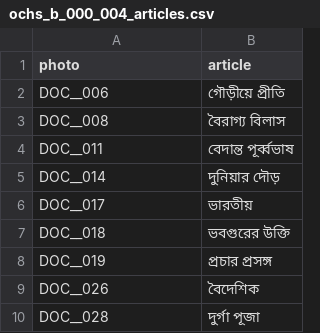
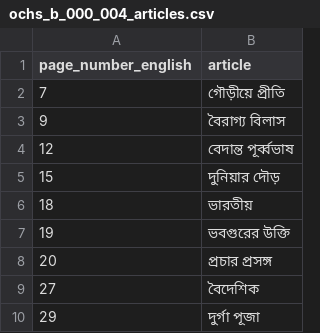
Before and after one commit to ulyngs/ochs-database-proof, a CSV file: data/bengali/photo_information/ochs_b_000_004_articles.csv, drawn as a sheet.

```diff
--- a/data/bengali/photo_information/ochs_b_000_004_articles.csv
+++ b/data/bengali/photo_information/ochs_b_000_004_articles.csv
@@ -1,10 +1,10 @@
-photo,article
-DOC__006,গৌড়ীয়ে প্রীতি
-DOC__008,বৈরাগ্য বিলাস
-DOC__011,বেদান্ত পূর্ব্বভাষ
-DOC__014,দুনিয়ার দৌড়
-DOC__017,ভারতীয়
-DOC__018,ভবগুরের উক্তি
-DOC__019,প্রচার প্রসঙ্গ
-DOC__026,বৈদেশিক
-DOC__028,দুর্গা পূজা
+page_number_english,article
+7,গৌড়ীয়ে প্রীতি
+9,বৈরাগ্য বিলাস
+12,বেদান্ত পূর্ব্বভাষ
+15,দুনিয়ার দৌড়
+18,ভারতীয়
+19,ভবগুরের উক্তি
+20,প্রচার প্রসঙ্গ
+27,বৈদেশিক
+29,দুর্গা পূজা
```
Also changed, not shown: data/bengali/photo_information/OCHS_B_000_002.csv, data/bengali/photo_information/OCHS_B_000_003.csv, 8 other files.
